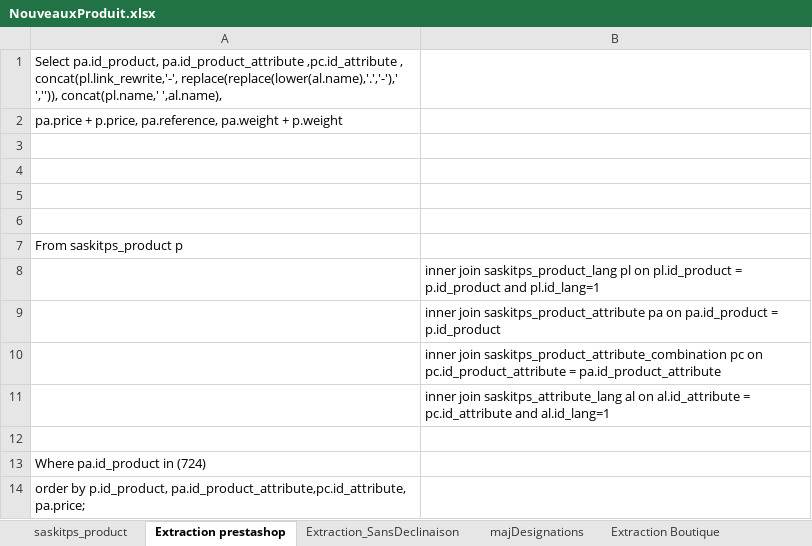
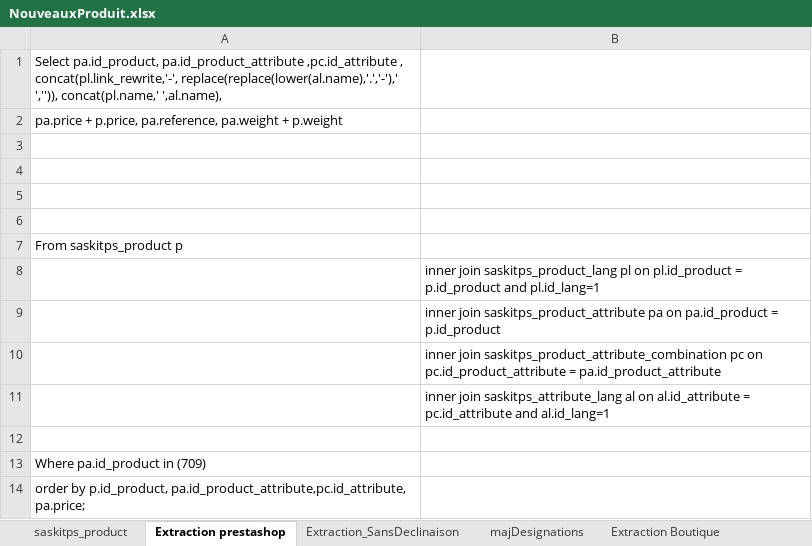
Before and after one commit to aquatiris/Docs, an Excel workbook: Procedures/Saskit/NouveauxProduit.xlsx, sheet Extraction prestashop, drawn as a sheet; values as stored, in another font and other column widths than the file's, no borders; the diff names each change by its address in the sheet, - before the commit and + after, or states it on an @@ line.

```diff
--- a/Procedures/Saskit/NouveauxProduit.xlsx (sheet Extraction prestashop)
+++ b/Procedures/Saskit/NouveauxProduit.xlsx (sheet Extraction prestashop)
-A13: Where pa.id_product in (724)
+A13: Where pa.id_product in (709)
```
Also changed, not shown: sheet saskitps_product, sheet Extraction_SansDeclinaison, Procedures/Franchise/InsertUsersBCADMIN.xlsx, Procedures/Franchise/Password.xlsx.
